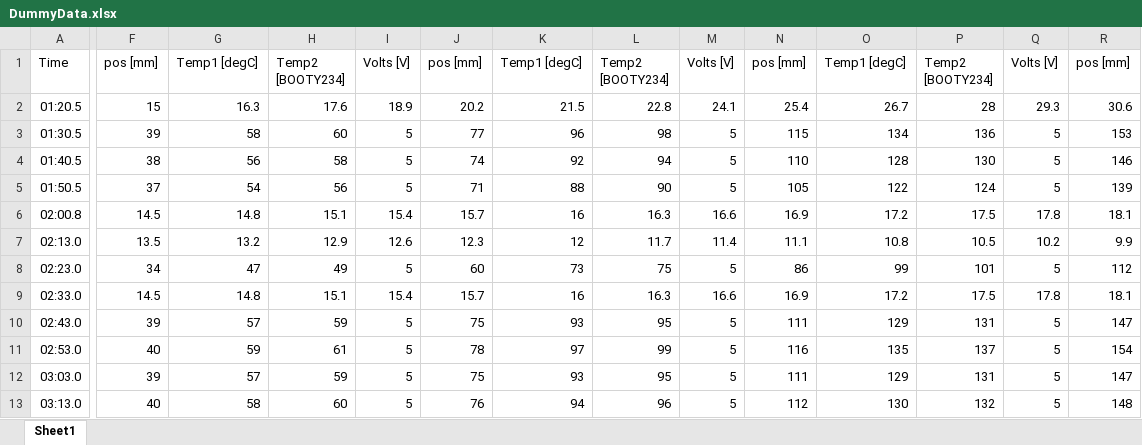
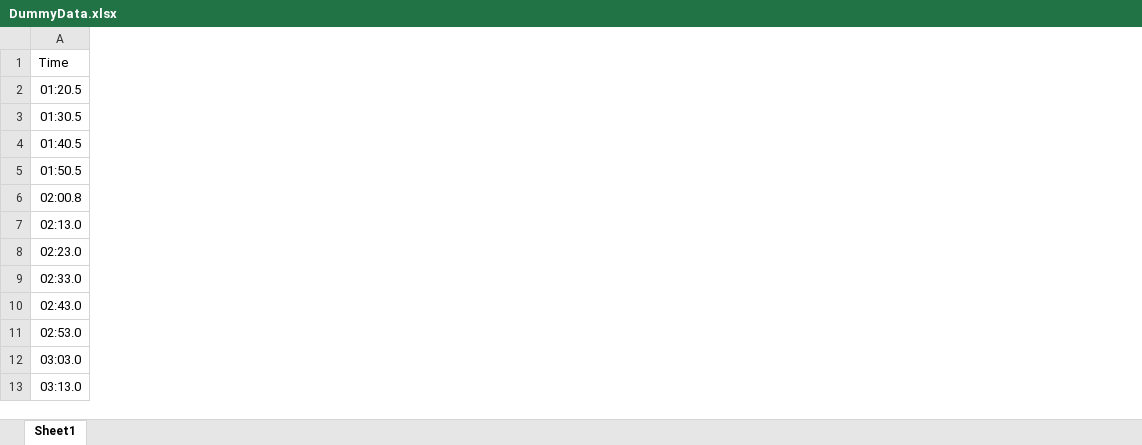
Before and after one commit to rysoseeryous/Telemetry-Grapher, an Excel workbook: DummyData.xlsx, sheet Sheet1, drawn as a sheet; only a part is shown, gaps mark what is left out; values as stored, in another font and other column widths than the file's, no borders; the diff covers the shown part only; the diff names each change by its address in the sheet, - before the commit and + after, or states it on an @@ line.

```diff
--- a/DummyData.xlsx (sheet Sheet1)
+++ b/DummyData.xlsx (sheet Sheet1)
-column F (pos [mm]), rows 2-13: 15 | 39 | 38 | 37 | 14.5 | 13.5 | 34 | 14.5 | 39 | 40 | 39 | 40
-column G (Temp1 [degC]), rows 2-13: 16.3 | 58 | 56 | 54 | 14.8 | 13.2 | 47 | 14.8 | 57 | 59 | 57 | 58
-column H (Temp2 [BOOTY234]), rows 2-13: 17.6 | 60 | 58 | 56 | 15.1 | 12.9 | 49 | 15.1 | 59 | 61 | 59 | 60
-column I (Volts [V]), rows 2-13: 18.9 | 5 | 5 | 5 | 15.4 | 12.6 | 5 | 15.4 | 5 | 5 | 5 | 5
-column J (pos [mm]), rows 2-13: 20.2 | 77 | 74 | 71 | 15.7 | 12.3 | 60 | 15.7 | 75 | 78 | 75 | 76
-column K (Temp1 [degC]), rows 2-13: 21.5 | 96 | 92 | 88 | 16 | 12 | 73 | 16 | 93 | 97 | 93 | 94
-column L (Temp2 [BOOTY234]), rows 2-13: 22.8 | 98 | 94 | 90 | 16.3 | 11.7 | 75 | 16.3 | 95 | 99 | 95 | 96
-column M (Volts [V]), rows 2-13: 24.1 | 5 | 5 | 5 | 16.6 | 11.4 | 5 | 16.6 | 5 | 5 | 5 | 5
-column N (pos [mm]), rows 2-13: 25.4 | 115 | 110 | 105 | 16.9 | 11.1 | 86 | 16.9 | 111 | 116 | 111 | 112
-column O (Temp1 [degC]), rows 2-13: 26.7 | 134 | 128 | 122 | 17.2 | 10.8 | 99 | 17.2 | 129 | 135 | 129 | 130
-column P (Temp2 [BOOTY234]), rows 2-13: 28 | 136 | 130 | 124 | 17.5 | 10.5 | 101 | 17.5 | 131 | 137 | 131 | 132
-column Q (Volts [V]), rows 2-13: 29.3 | 5 | 5 | 5 | 17.8 | 10.2 | 5 | 17.8 | 5 | 5 | 5 | 5
-column R (pos [mm]), rows 2-13: 30.6 | 153 | 146 | 139 | 18.1 | 9.9 | 112 | 18.1 | 147 | 154 | 147 | 148
```
Also changed, not shown: 8 removed columns elsewhere in this sheet, 14 other files.
